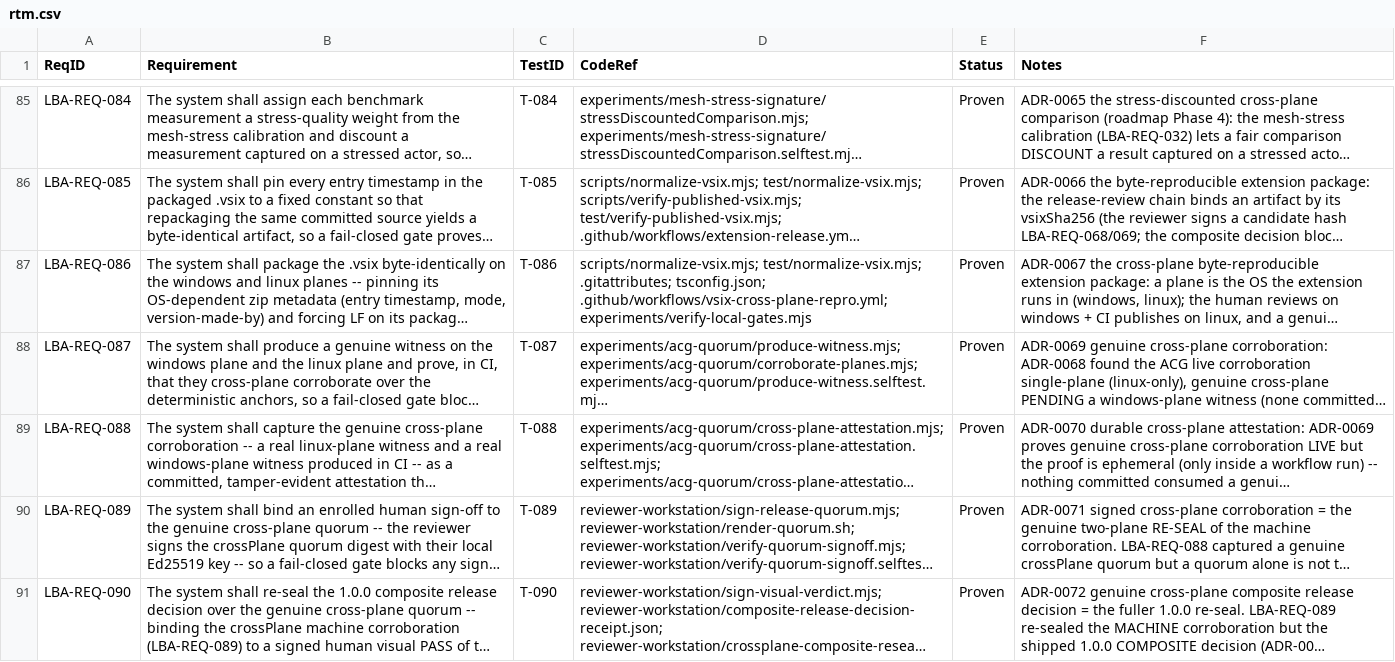
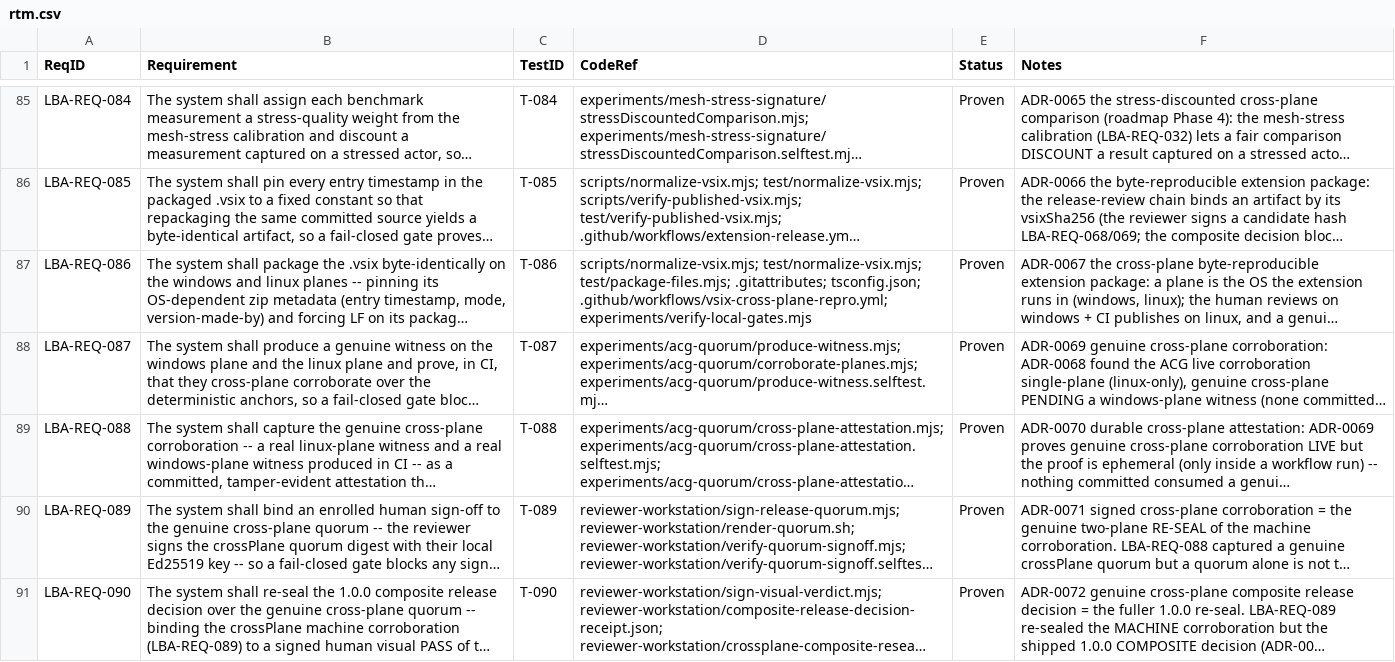
Before and after one commit to labview-benchmark-actor-plugins/lba-fork-test, a CSV file: docs/requirements/rtm.csv, drawn as a sheet; only a part is shown, gaps mark what is left out; long unchanged cells end in …; the diff names each change by its address in the sheet, - before the commit and + after, or states it on an @@ line.

```diff
--- a/docs/requirements/rtm.csv
+++ b/docs/requirements/rtm.csv
-D87 (CodeRef): scripts/normalize-vsix.mjs; test/normalize-vsix.mjs; .gitattributes; tsconfig.json;…
+D87 (CodeRef): scripts/normalize-vsix.mjs; test/normalize-vsix.mjs; test/package-files.mjs; .gitattributes; tsconfig.json;…
```
Also changed, not shown: 5 other files.
